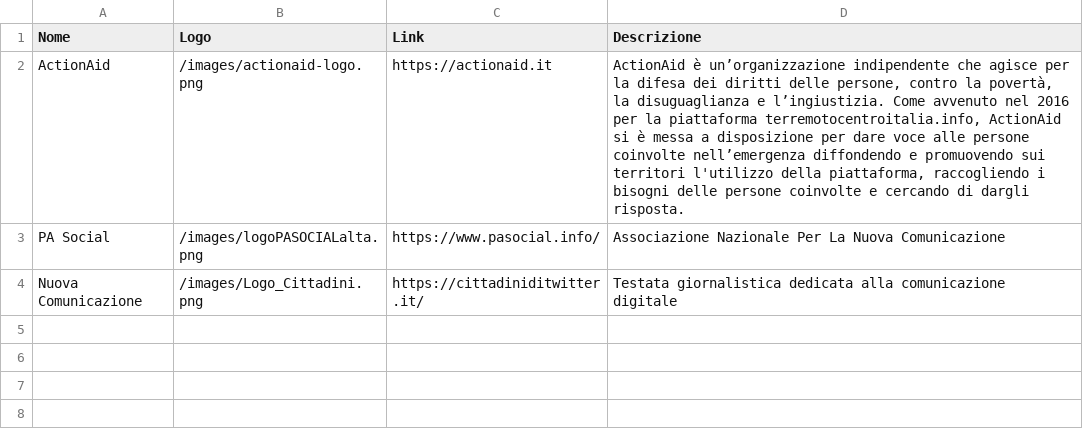
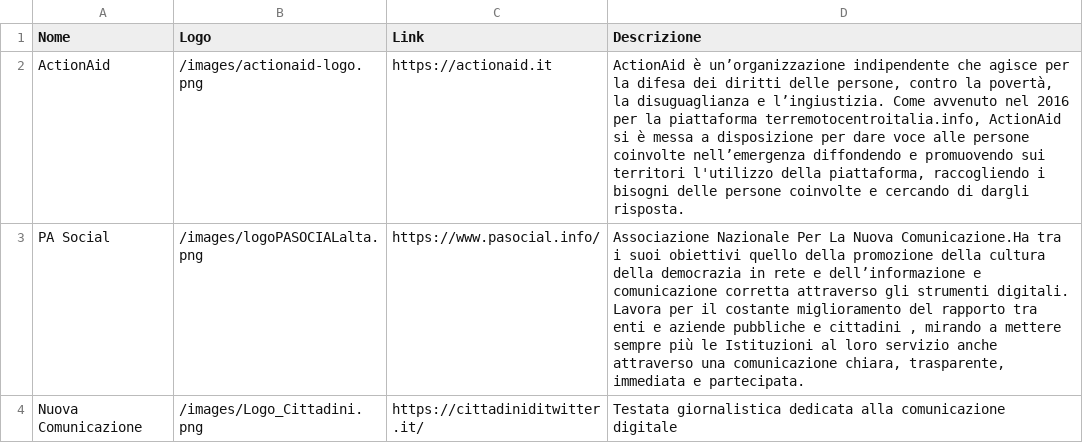
Before and after one commit to emergenzeHack/ukrainehelp.emergenzehack.info, a CSV file: _data/partners.csv, drawn as a sheet.

Commit message:
Update partners.csv

```diff
--- a/_data/partners.csv
+++ b/_data/partners.csv
@@ -2,3 +2,3 @@ Nome,Logo,Link,Descrizione
 ActionAid,/images/actionaid-logo.png,https://actionaid.it,"ActionAid è un’organizzazione indipendente che agisce per la difesa dei diritti delle persone, contro la povertà, la disuguaglianza e l’ingiustizia. Come avvenuto nel 2016 per la piattaforma terremotocentroitalia.info, ActionAid si è messa a disposizione per dare voce alle persone coinvolte nell’emergenza diffondendo e promuovendo sui territori l'utilizzo della piattaforma, raccogliendo i bisogni delle persone coinvolte e cercando di dargli risposta."
-PA Social,/images/logoPASOCIALalta.png,https://www.pasocial.info/,"Associazione Nazionale Per La Nuova Comunicazione"
+PA Social,/images/logoPASOCIALalta.png,https://www.pasocial.info/,"Associazione Nazionale Per La Nuova Comunicazione.Ha tra i suoi obiettivi quello della promozione della cultura della democrazia in rete e dell’informazione e comunicazione corretta attraverso gli strumenti digitali. Lavora per il costante miglioramento del rapporto tra enti e aziende pubbliche e cittadini , mirando a mettere sempre più le Istituzioni al loro servizio anche attraverso una comunicazione chiara, trasparente, immediata e partecipata."
 Nuova Comunicazione,/images/Logo_Cittadini.png,https://cittadiniditwitter.it/,"Testata giornalistica dedicata alla comunicazione digitale"
```
